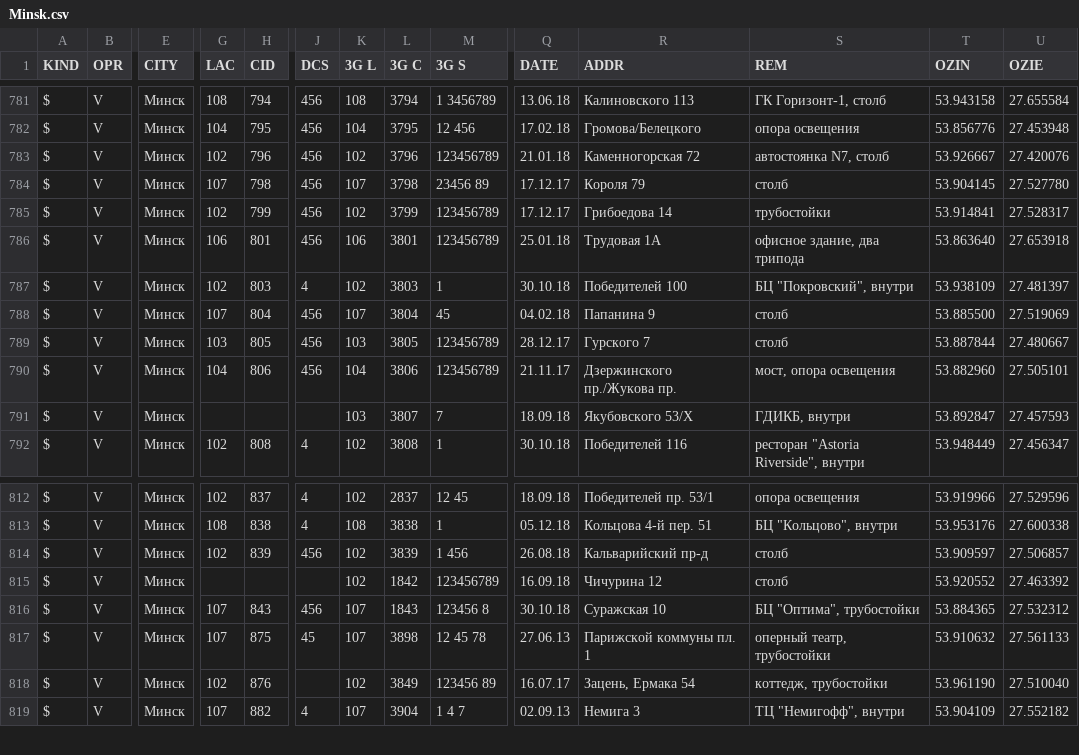
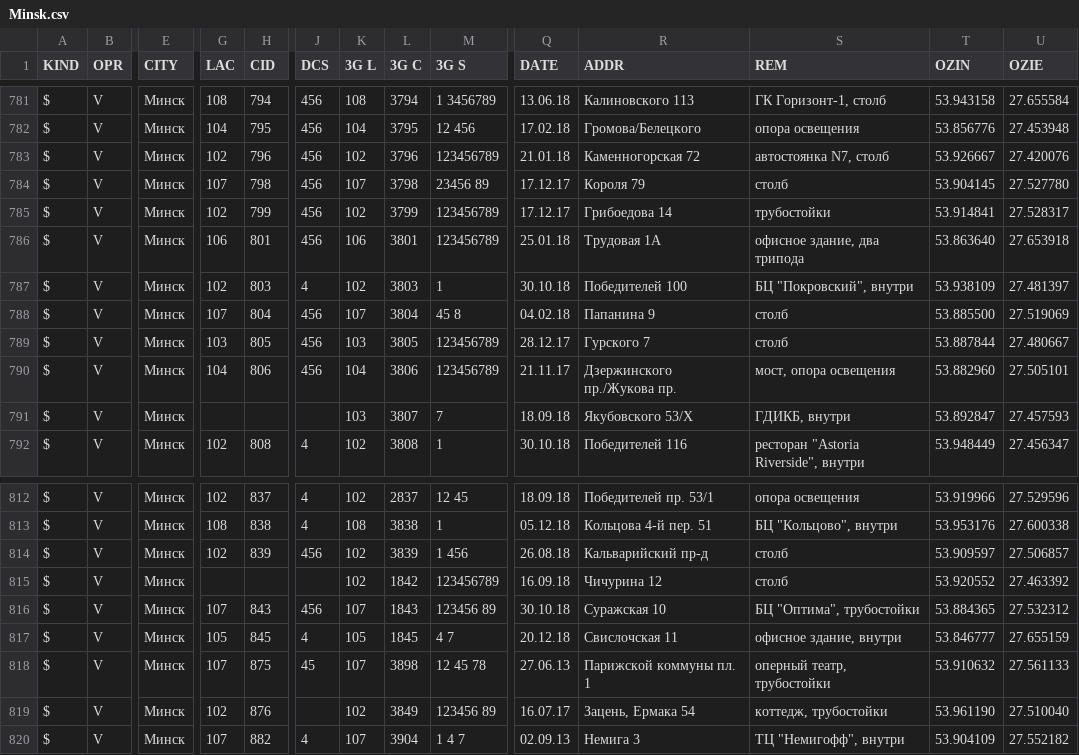
Before and after one commit to BelCellTracker/csv, a CSV file: Velcom/Minsk.csv, drawn as a sheet; only a part is shown, gaps mark what is left out; rows hold the shown columns only; the diff names each change by its address in the sheet, - before the commit and + after, or states it on an @@ line.

Commit message:
7 files | M  BeCloud/Minsk.csv, M  MTS/Minsk.csv, M  MTS/Mio.csv, M  Velcom/Minsk.csv, M  Velcom/Mio.csv, M  life/Minsk.csv, M  life/Mio.csv

```diff
--- a/Velcom/Minsk.csv
+++ b/Velcom/Minsk.csv
-M788 (3G S): 45
+M788 (3G S): 45 8
-M816 (3G S): 123456 8
+M816 (3G S): 123456 89
+row 817: $ | V | Минск | 105 | 845 | 4 | 105 | 1845 | 4 7 | 20.12.18 | Свислочская 11 | офисное здание, внутри | 53.846777 | 27.655159
```
Also changed, not shown: MTS/Minsk.csv, MTS/Mio.csv, 4 other files.
